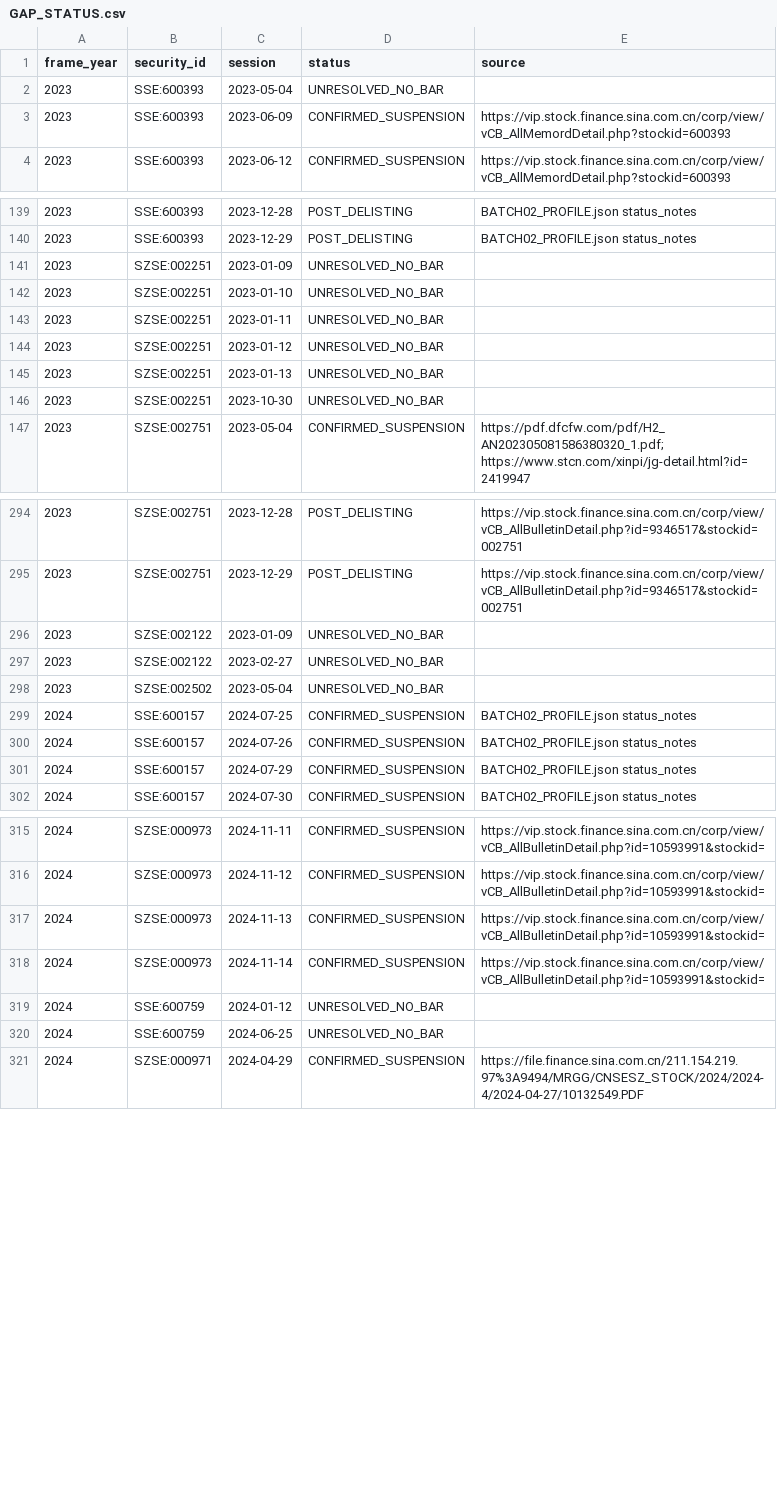
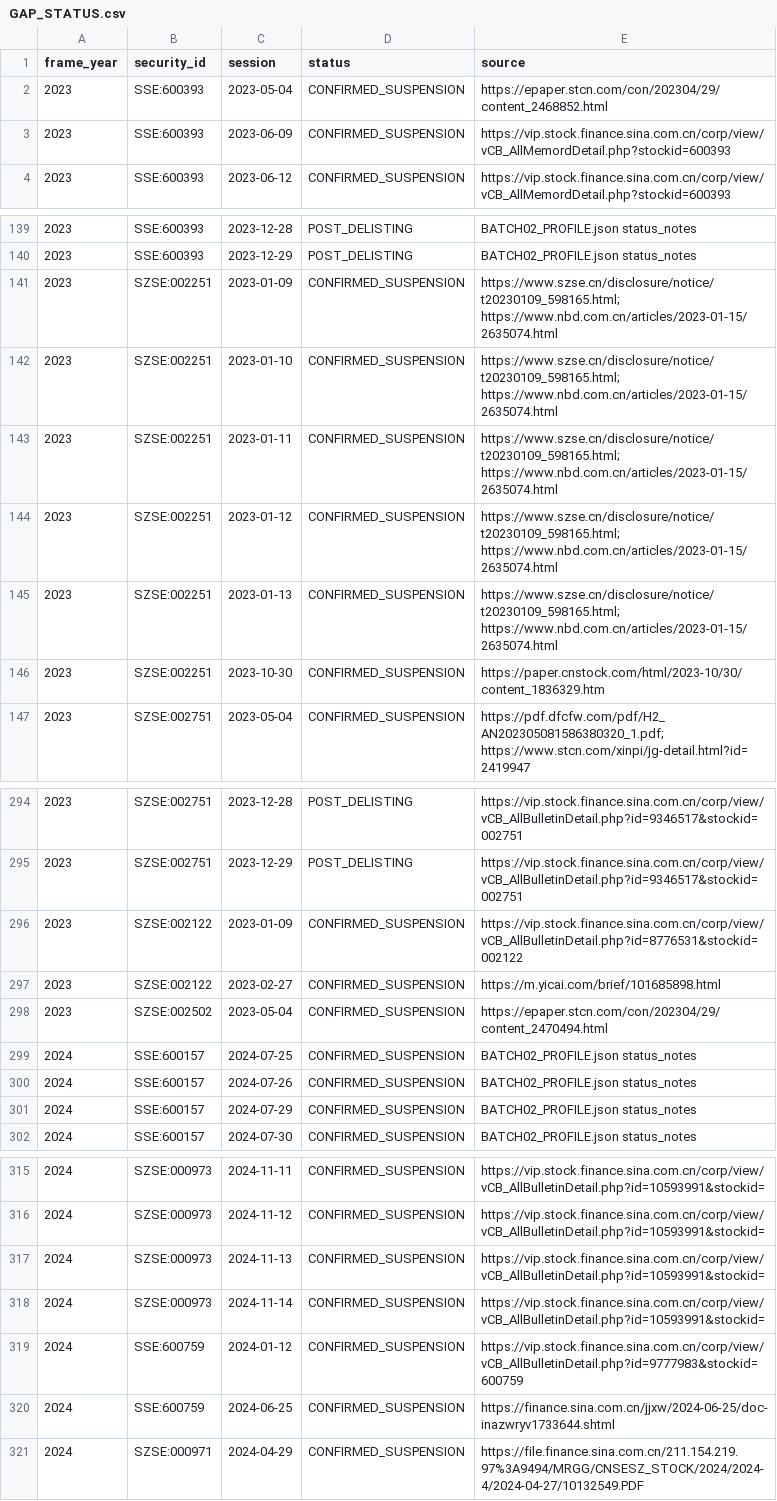
Before and after one commit to Justalittlebittt/AI-Core-EVID, a CSV file: research/v4_data_foundation_20261126/GAP_STATUS.csv, drawn as a sheet; only a part is shown, gaps mark what is left out.

Commit message:
Resolve all 12 remaining V4 gaps using historical suspension notices

```diff
--- a/research/v4_data_foundation_20261126/GAP_STATUS.csv
+++ b/research/v4_data_foundation_20261126/GAP_STATUS.csv
@@ -1,3 +1,3 @@
 frame_year,security_id,session,status,source
-2023,SSE:600393,2023-05-04,UNRESOLVED_NO_BAR,
+2023,SSE:600393,2023-05-04,CONFIRMED_SUSPENSION,https://epaper.stcn.com/con/202304/29/content_2468852.html
 2023,SSE:600393,2023-06-09,CONFIRMED_SUSPENSION,https://vip.stock.finance.sina.com.cn/corp/view/vCB_AllMemordDetail.php?stockid=600393
@@ -140,8 +140,8 @@ frame_year,security_id,session,status,source
 2023,SSE:600393,2023-12-29,POST_DELISTING,BATCH02_PROFILE.json status_notes
-2023,SZSE:002251,2023-01-09,UNRESOLVED_NO_BAR,
-2023,SZSE:002251,2023-01-10,UNRESOLVED_NO_BAR,
-2023,SZSE:002251,2023-01-11,UNRESOLVED_NO_BAR,
-2023,SZSE:002251,2023-01-12,UNRESOLVED_NO_BAR,
-2023,SZSE:002251,2023-01-13,UNRESOLVED_NO_BAR,
-2023,SZSE:002251,2023-10-30,UNRESOLVED_NO_BAR,
+2023,SZSE:002251,2023-01-09,CONFIRMED_SUSPENSION,https://www.szse.cn/disclosure/notice/t20230109_598165.html; https://www.nbd.com.cn/articles/2023-01-15/2635074.html
+2023,SZSE:002251,2023-01-10,CONFIRMED_SUSPENSION,https://www.szse.cn/disclosure/notice/t20230109_598165.html; https://www.nbd.com.cn/articles/2023-01-15/2635074.html
+2023,SZSE:002251,2023-01-11,CONFIRMED_SUSPENSION,https://www.szse.cn/disclosure/notice/t20230109_598165.html; https://www.nbd.com.cn/articles/2023-01-15/2635074.html
+2023,SZSE:002251,2023-01-12,CONFIRMED_SUSPENSION,https://www.szse.cn/disclosure/notice/t20230109_598165.html; https://www.nbd.com.cn/articles/2023-01-15/2635074.html
+2023,SZSE:002251,2023-01-13,CONFIRMED_SUSPENSION,https://www.szse.cn/disclosure/notice/t20230109_598165.html; https://www.nbd.com.cn/articles/2023-01-15/2635074.html
+2023,SZSE:002251,2023-10-30,CONFIRMED_SUSPENSION,https://paper.cnstock.com/html/2023-10/30/content_1836329.htm
 2023,SZSE:002751,2023-05-04,CONFIRMED_SUSPENSION,https://pdf.dfcfw.com/pdf/H2_AN202305081586380320_1.pdf; https://www.stcn.com/xinpi/jg-detail.html?id=2419947
@@ -295,5 +295,5 @@ frame_year,security_id,session,status,source
 2023,SZSE:002751,2023-12-29,POST_DELISTING,https://vip.stock.finance.sina.com.cn/corp/view/vCB_AllBulletinDetail.php?id=9346517&stockid=002751
-2023,SZSE:002122,2023-01-09,UNRESOLVED_NO_BAR,
-2023,SZSE:002122,2023-02-27,UNRESOLVED_NO_BAR,
-2023,SZSE:002502,2023-05-04,UNRESOLVED_NO_BAR,
+2023,SZSE:002122,2023-01-09,CONFIRMED_SUSPENSION,https://vip.stock.finance.sina.com.cn/corp/view/vCB_AllBulletinDetail.php?id=8776531&stockid=002122
+2023,SZSE:002122,2023-02-27,CONFIRMED_SUSPENSION,https://m.yicai.com/brief/101685898.html
+2023,SZSE:002502,2023-05-04,CONFIRMED_SUSPENSION,https://epaper.stcn.com/con/202304/29/content_2470494.html
 2024,SSE:600157,2024-07-25,CONFIRMED_SUSPENSION,BATCH02_PROFILE.json status_notes
@@ -318,4 +318,4 @@ frame_year,security_id,session,status,source
 2024,SZSE:000973,2024-11-14,CONFIRMED_SUSPENSION,https://vip.stock.finance.sina.com.cn/corp/view/vCB_AllBulletinDetail.php?id=10593991&stockid=
-2024,SSE:600759,2024-01-12,UNRESOLVED_NO_BAR,
-2024,SSE:600759,2024-06-25,UNRESOLVED_NO_BAR,
+2024,SSE:600759,2024-01-12,CONFIRMED_SUSPENSION,https://vip.stock.finance.sina.com.cn/corp/view/vCB_AllBulletinDetail.php?id=9777983&stockid=600759
+2024,SSE:600759,2024-06-25,CONFIRMED_SUSPENSION,https://finance.sina.com.cn/jjxw/2024-06-25/doc-inazwryv1733644.shtml
 2024,SZSE:000971,2024-04-29,CONFIRMED_SUSPENSION,https://file.finance.sina.com.cn/211.154.219.97%3A9494/MRGG/CNSESZ_STOCK/2024/2024-4/2024-04-27/10132549.PDF
```
Also changed, not shown: 3 other files.
